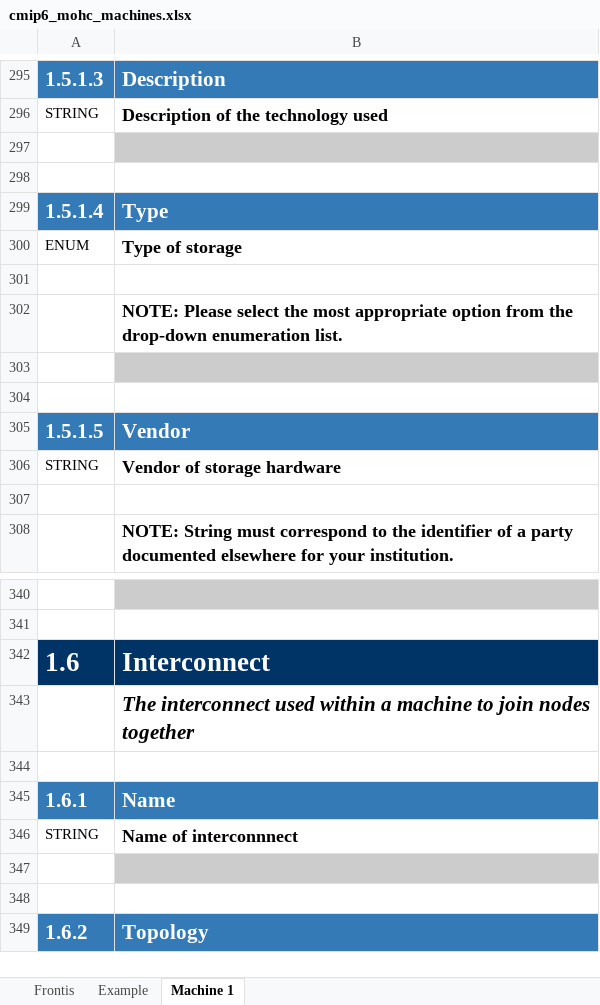
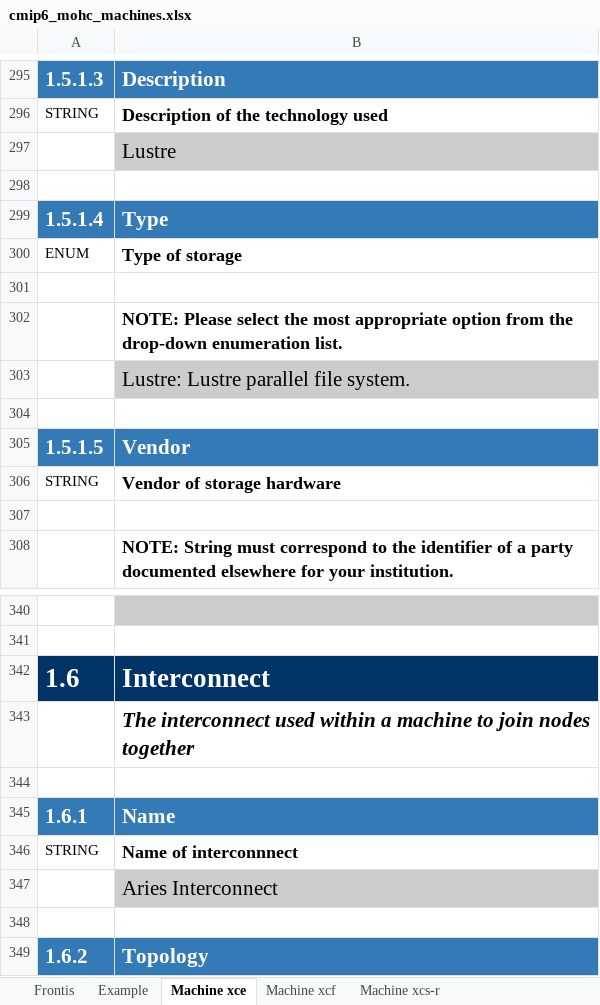
Before and after one commit to ES-DOC-INSTITUTIONAL/mohc, an Excel workbook: cmip6/machines/cmip6_mohc_machines.xlsx, sheet Machine xce, drawn as a sheet; only a part is shown, gaps mark what is left out; values as stored, in another font and other column widths than the file's, no borders; the diff covers the shown part only; the diff names each change by its address in the sheet, - before the commit and + after, or states it on an @@ line.

Commit message:
1. Update machines spreadsheet with info. submitted to IS-ENES3

```diff
--- a/cmip6/machines/cmip6_mohc_machines.xlsx (sheet Machine xce)
+++ b/cmip6/machines/cmip6_mohc_machines.xlsx (sheet Machine xce)
-sheet tab: Machine 1
+sheet tab: Machine xce
+sheet tab: Machine xcf
+sheet tab: Machine xcs-r
-B297: (empty)
+B297: Lustre
-B303: (empty)
+B303: Lustre: Lustre parallel file system.
-B347: (empty)
+B347: Aries Interconnect
```
Also changed, not shown: 13 edited cells elsewhere in this sheet.
